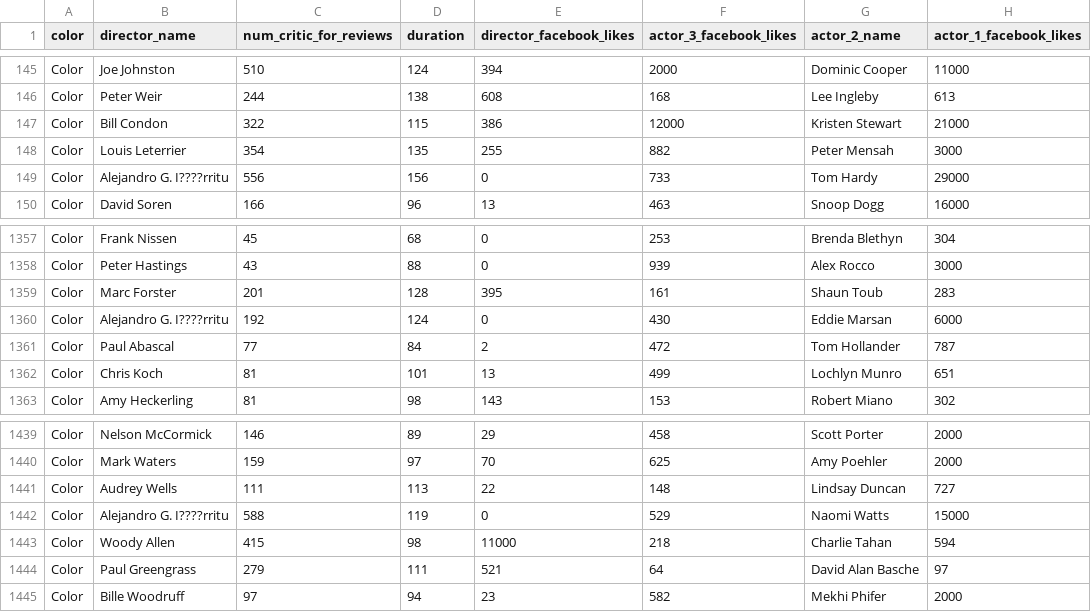
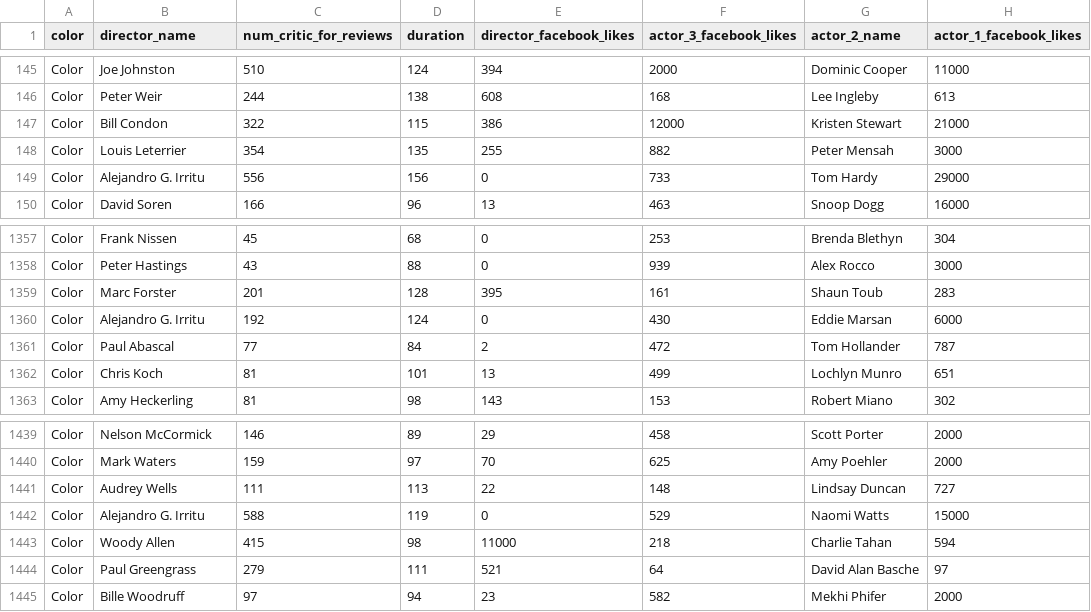
Before and after one commit to libbyYOU/IMDb-5000-movie-project, a CSV file: data/movie_metadata_filtered.csv, drawn as a sheet; only a part is shown, gaps mark what is left out; the diff names each change by its address in the sheet, - before the commit and + after, or states it on an @@ line.

Commit message:
data corrected

```diff
--- a/data/movie_metadata_filtered.csv
+++ b/data/movie_metadata_filtered.csv
-B149 (director_name): Alejandro G. I????rritu
+B149 (director_name): Alejandro G. Irritu
-B1360 (director_name): Alejandro G. I????rritu
+B1360 (director_name): Alejandro G. Irritu
-B1442 (director_name): Alejandro G. I????rritu
+B1442 (director_name): Alejandro G. Irritu
```
Also changed, not shown: data/directors.csv, 1 other file.
